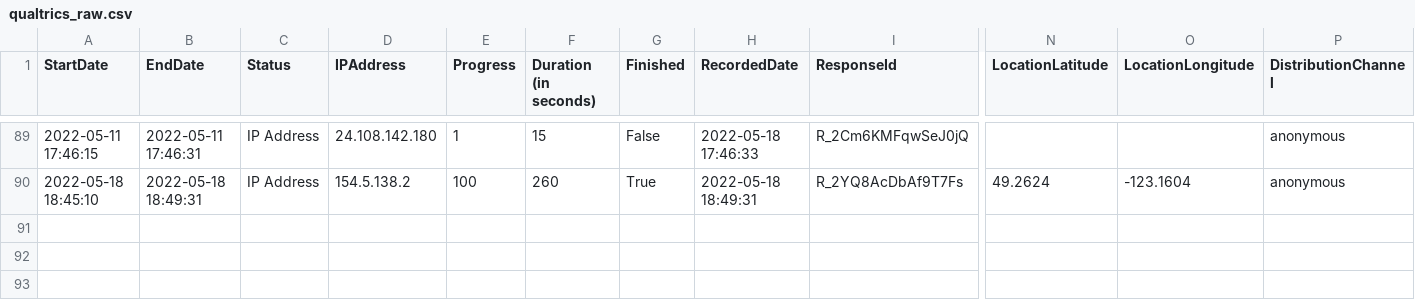
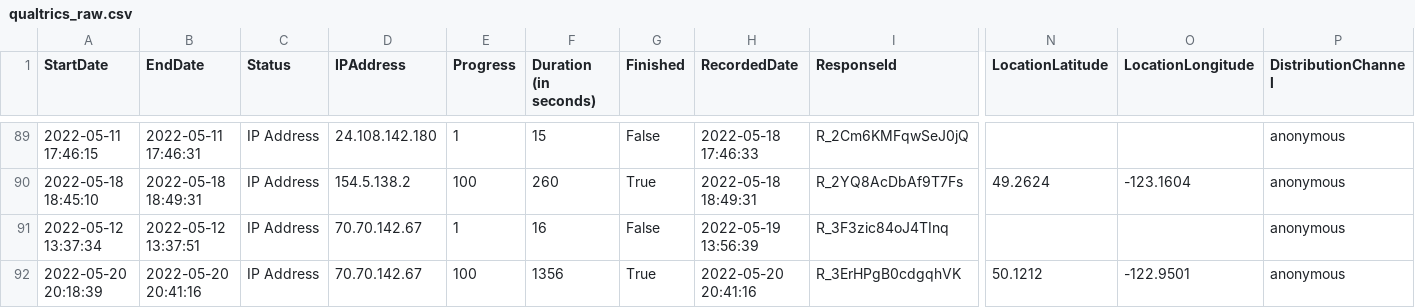
Before and after one commit to jkranabetter/Acoustic-Descriptors, a CSV file: data/qualtrics_raw.csv, drawn as a sheet; only a part is shown, gaps mark what is left out; rows hold the shown columns only; the diff names each change by its address in the sheet, - before the commit and + after, or states it on an @@ line.

Commit message:
Update survey data

```diff
--- a/data/qualtrics_raw.csv
+++ b/data/qualtrics_raw.csv
+row 91: 2022-05-12 13:37:34 | 2022-05-12 13:37:51 | IP Address | 70.70.142.67 | 1 | 16 | False | 2022-05-19 13:56:39 | R_3F3zic84oJ4TInq |  |  | anonymous
+row 92: 2022-05-20 20:18:39 | 2022-05-20 20:41:16 | IP Address | 70.70.142.67 | 100 | 1356 | True | 2022-05-20 20:41:16 | R_3ErHPgB0cdgqhVK | 50.1212 | -122.9501 | anonymous
```
Also changed, not shown: data/descriptors_may22.csv, outputfiles/tags_all.tsv, 6 other files.
